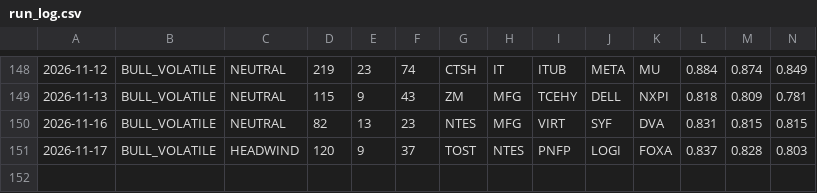
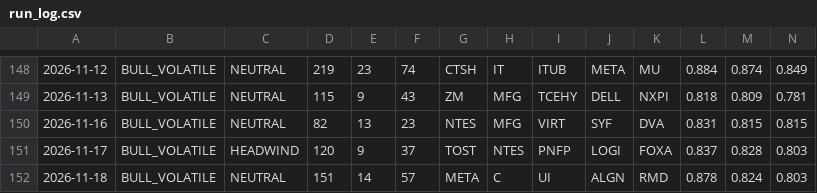
Before and after one commit to jakejwheeler12-cyber/stock-algo, a CSV file: outputs/reports/run_log.csv, drawn as a sheet; only a part is shown, gaps mark what is left out; rows hold the shown columns only; the diff names each change by its address in the sheet, - before the commit and + after, or states it on an @@ line.

Commit message:
Daily report 2026-11-18

```diff
--- a/outputs/reports/run_log.csv
+++ b/outputs/reports/run_log.csv
+row 152: 2026-11-18 | BULL_VOLATILE | NEUTRAL | 151 | 14 | 57 | META | C | UI | ALGN | RMD | 0.878 | 0.824 | 0.803
```
Also changed, not shown: 1 other file.
